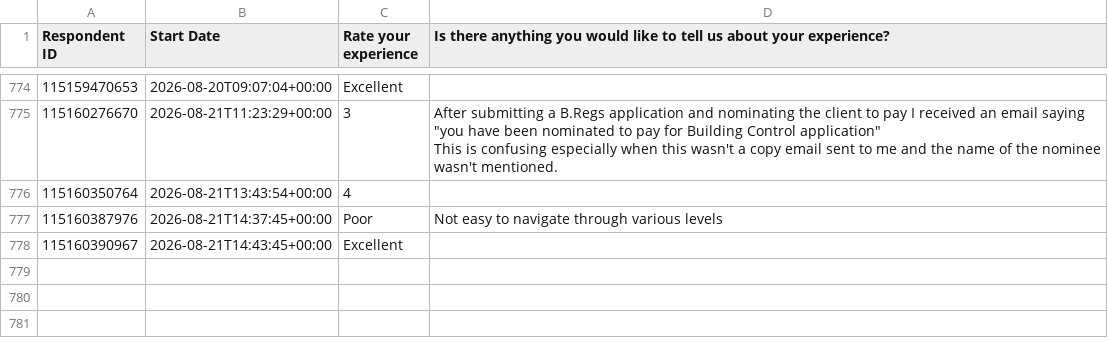
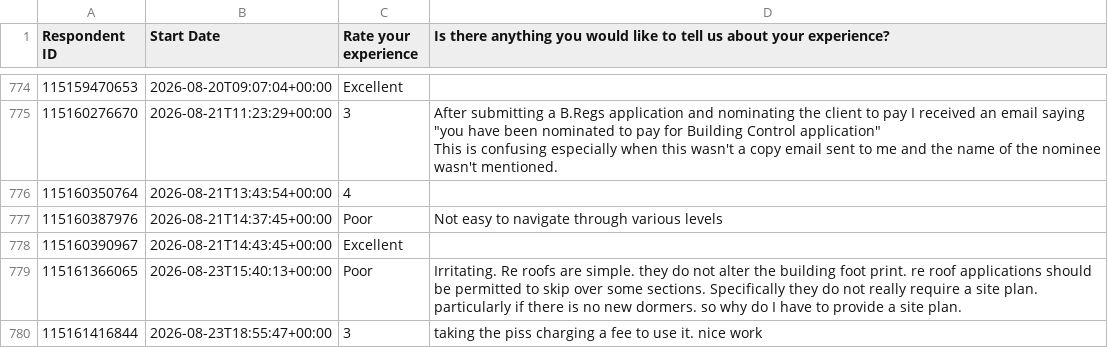
Before and after one commit to NidaAzizMirza/BCFeedback_dashboard, a CSV file: data/survey_cache.csv, drawn as a sheet; only a part is shown, gaps mark what is left out; the diff names each change by its address in the sheet, - before the commit and + after, or states it on an @@ line.

```diff
--- a/data/survey_cache.csv
+++ b/data/survey_cache.csv
+row 779: 115161366065 | 2026-08-23T15:40:13+00:00 | Poor | Irritating. Re roofs are simple. they do not alter the building foot print. re roof applications should be permitted to skip over some sections. Specifically they do not really require a site plan. particularly if there is no new dormers. so why do I have to provide a site plan.
+row 780: 115161416844 | 2026-08-23T18:55:47+00:00 | 3 | taking the piss charging a fee to use it. nice work
```
Also changed, not shown: 1 other file.
